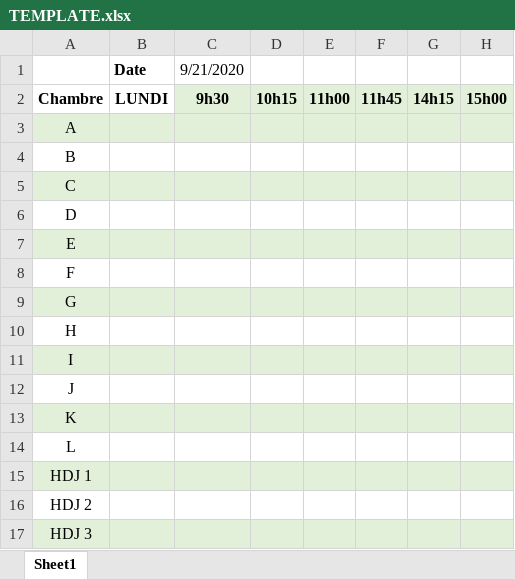
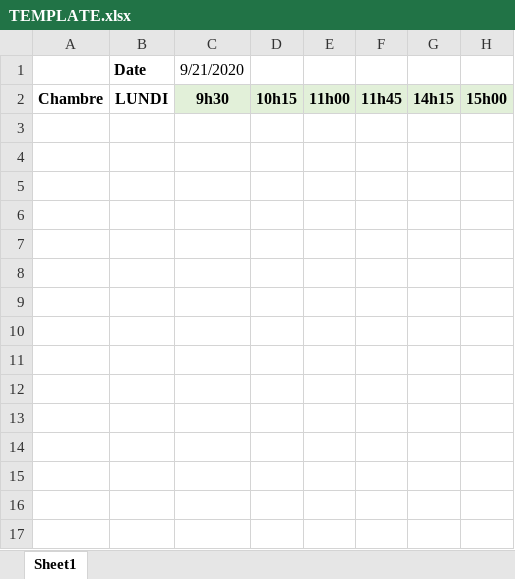
Before and after one commit to mastertnt/edt-eah, an Excel workbook: EDT_EAH/bin/Debug/TEMPLATE.xlsx, sheet Sheet1, drawn as a sheet; values as stored, in another font and other column widths than the file's, no borders; the diff names each change by its address in the sheet, - before the commit and + after, or states it on an @@ line.

```diff
--- a/EDT_EAH/bin/Debug/TEMPLATE.xlsx (sheet Sheet1)
+++ b/EDT_EAH/bin/Debug/TEMPLATE.xlsx (sheet Sheet1)
-row 3: A
-row 4: B
-row 5: C
-row 6: D
-row 7: E
-row 8: F
-row 9: G
-row 10: H
-row 11: I
-row 12: J
-row 13: K
-row 14: L
-row 15: HDJ 1
-row 16: HDJ 2
-row 17: HDJ 3
```
Also changed, not shown: EDT_EAH/bin/Debug/EDT_EAH.xlsx, EDT_EAH/bin/Release/EDT_EAH.xlsx, 13 other files.
